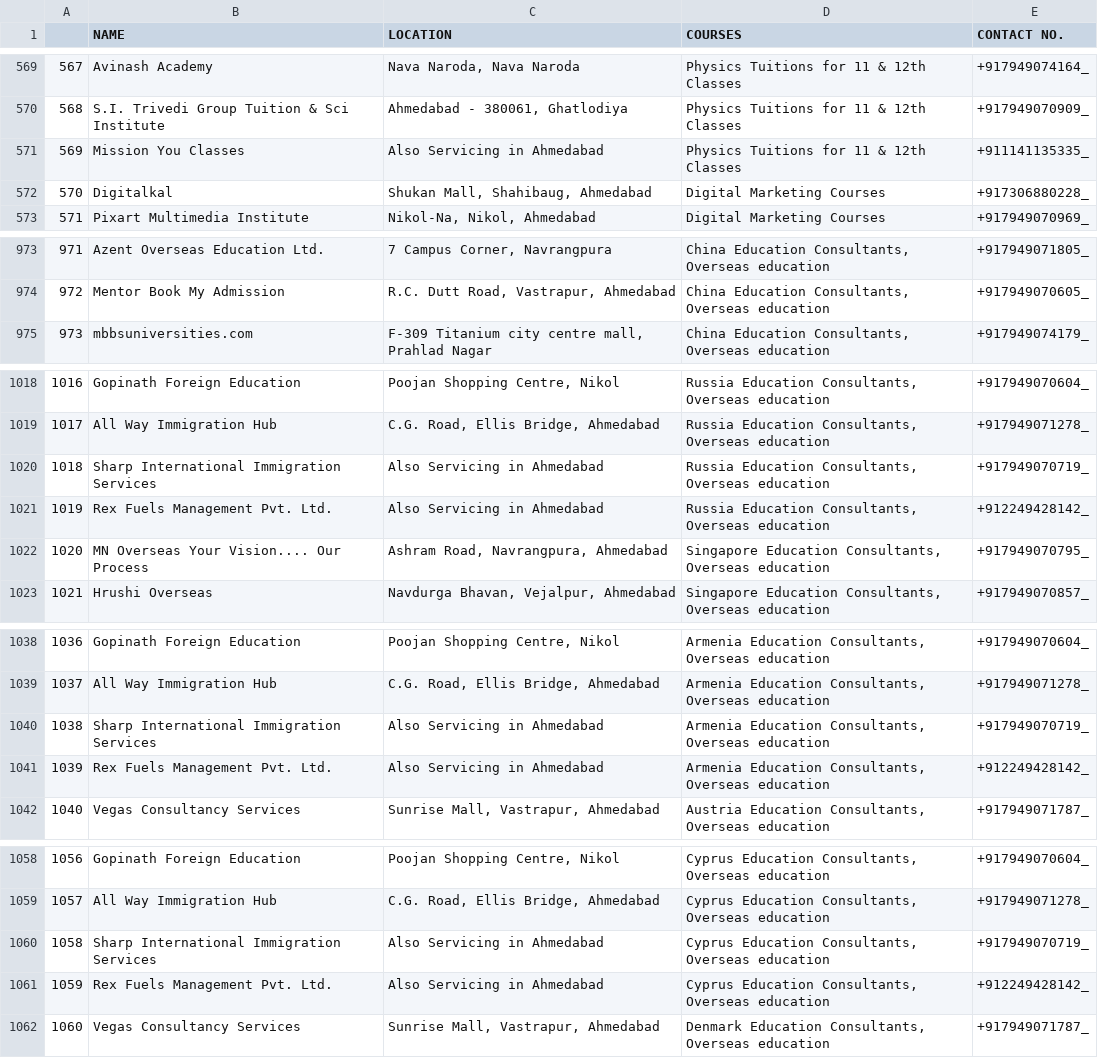
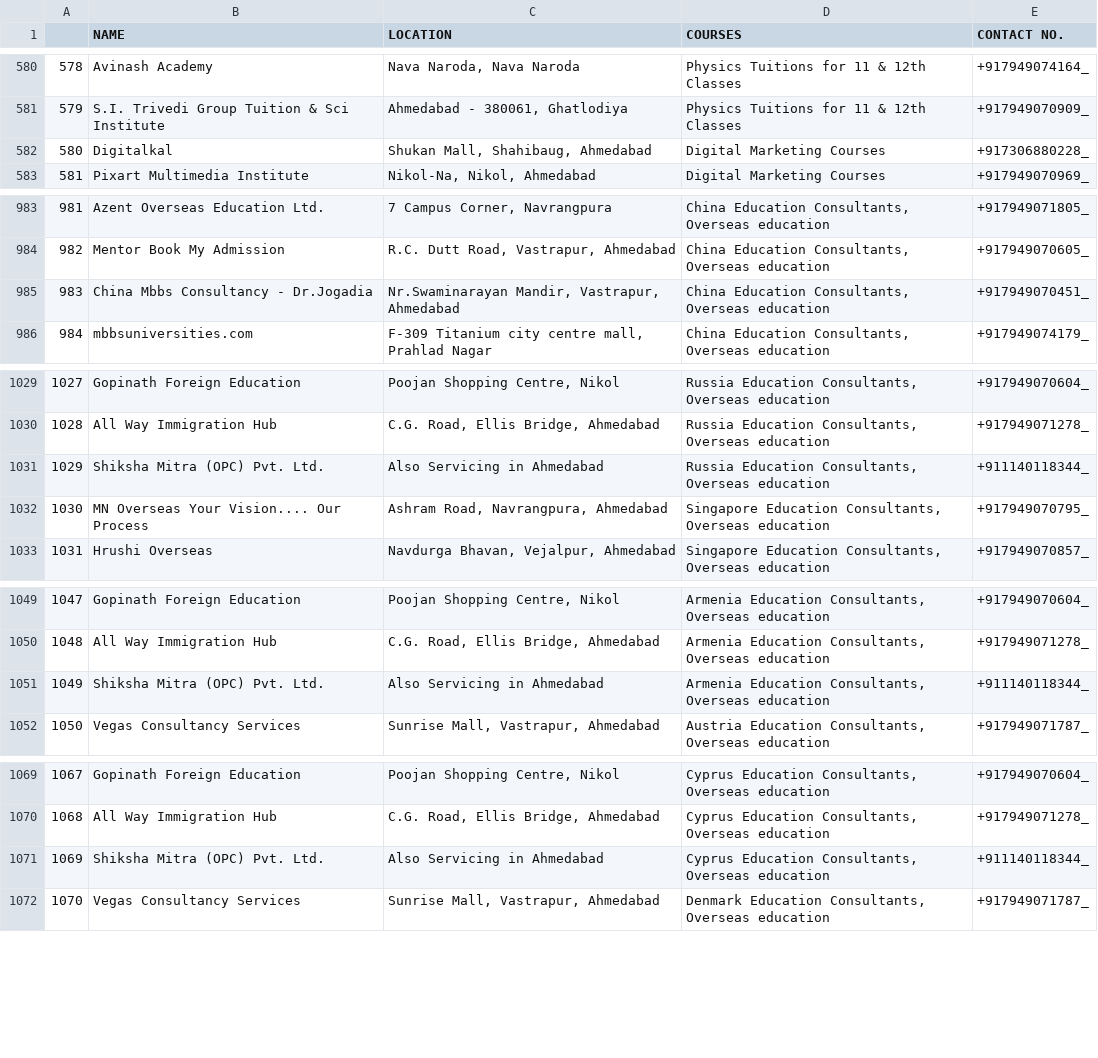
Before and after one commit to coder-nobody/RYD_TASKS_04_10_2020, a CSV file: college_list/INDIA/ahmedabad_colleges.csv, drawn as a sheet; only a part is shown, gaps mark what is left out; removed rows and columns are numbered as before the commit, all else as after; the diff covers the shown part only; the diff names each change by its address in the sheet, - before the commit and + after, or states it on an @@ line.

```diff
--- a/college_list/INDIA/ahmedabad_colleges.csv
+++ b/college_list/INDIA/ahmedabad_colleges.csv
@@ column A renumbered from row 12 down @@
-row 571: 569 | Mission You Classes | Also Servicing in Ahmedabad | Physics Tuitions for 11 & 12th Classes | +911141135335_
+row 985: 983 | China Mbbs Consultancy - Dr.Jogadia | Nr.Swaminarayan Mandir, Vastrapur, Ahmedabad | China Education Consultants, Overseas education | +917949070451_
-row 1020: 1018 | Sharp International Immigration Services | Also Servicing in Ahmedabad | Russia Education Consultants, Overseas education | +917949070719_
-B1031 (NAME): Rex Fuels Management Pvt. Ltd.
+B1031 (NAME): Shiksha Mitra (OPC) Pvt. Ltd.
-E1031 (CONTACT NO.): +912249428142_
+E1031 (CONTACT NO.): +911140118344_
-row 1040: 1038 | Sharp International Immigration Services | Also Servicing in Ahmedabad | Armenia Education Consultants, Overseas education | +917949070719_
-B1051 (NAME): Rex Fuels Management Pvt. Ltd.
+B1051 (NAME): Shiksha Mitra (OPC) Pvt. Ltd.
-E1051 (CONTACT NO.): +912249428142_
+E1051 (CONTACT NO.): +911140118344_
-row 1060: 1058 | Sharp International Immigration Services | Also Servicing in Ahmedabad | Cyprus Education Consultants, Overseas education | +917949070719_
-B1071 (NAME): Rex Fuels Management Pvt. Ltd.
+B1071 (NAME): Shiksha Mitra (OPC) Pvt. Ltd.
-E1071 (CONTACT NO.): +912249428142_
+E1071 (CONTACT NO.): +911140118344_
```
Also changed, not shown: 15 added rows, 2 removed rows and 2 edited cells elsewhere in this file, college_list/INDIA/agra_colleges.csv, college_list/INDIA/allahabad_colleges.csv, 37 other files.
